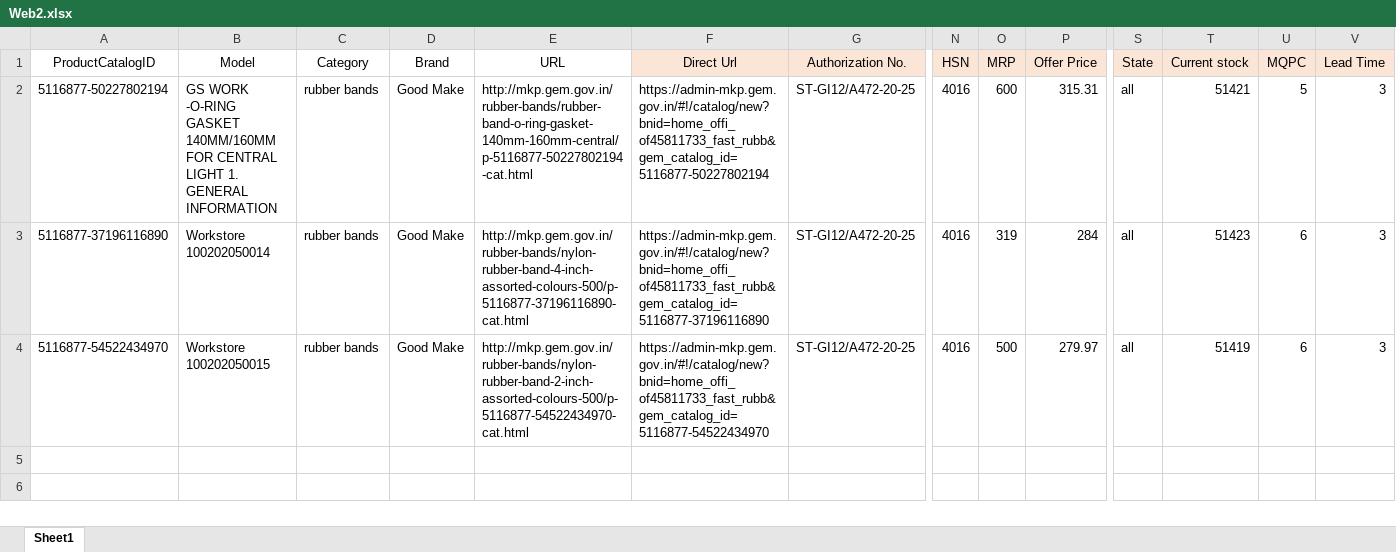
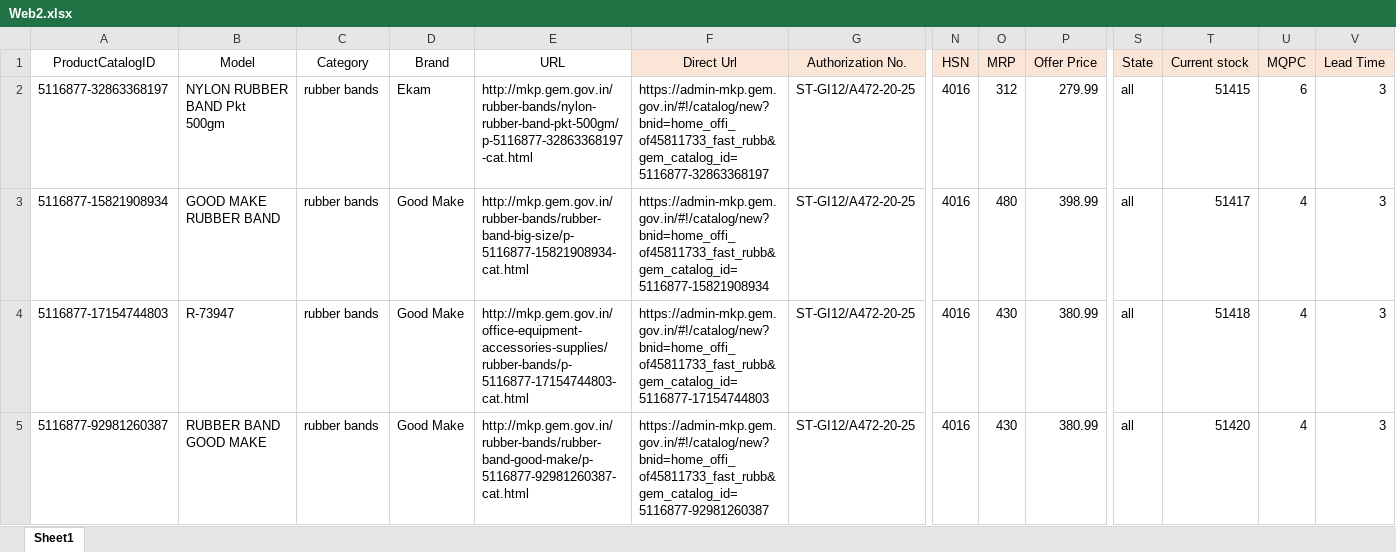
Before and after one commit to sergiosotelo2020/python-bypass-captcha-automatically-login, an Excel workbook: Web2.xlsx, sheet Sheet1, drawn as a sheet; only a part is shown, gaps mark what is left out; values as stored, in another font and other column widths than the file's, no borders; addresses are those after the commit; rows hold the shown columns only; the diff names each change by its address in the sheet, - before the commit and + after, or states it on an @@ line.

```diff
--- a/Web2.xlsx (sheet Sheet1)
+++ b/Web2.xlsx (sheet Sheet1)
+row 2: 5116877-32863368197 | NYLON RUBBER BAND Pkt 500gm | rubber bands | Ekam | http://mkp.gem.gov.in/rubber-bands/nylon-rubber-band-pkt-500gm/p-5116877-32863368197-cat.html | https://admin-mkp.gem.gov.in/#!/catalog/new?bnid=home_offi_of45811733_fast_rubb&gem_catalog_id=5116877-32863368197 | ST-GI12/A472-20-25 | 4016 | 312 | 279.99 | all | 51415 | 6 | 3
-A3 (ProductCatalogID): 5116877-50227802194
+A3 (ProductCatalogID): 5116877-15821908934
-B3 (Model): GS WORK -O-RING GASKET 140MM/160MM FOR CENTRAL LIGHT 1. GENERAL INFORMATION
+B3 (Model): GOOD MAKE RUBBER BAND
-E3 (URL): http://mkp.gem.gov.in/rubber-bands/rubber-band-o-ring-gasket-140mm-160mm-central/p-5116877-50227802194-cat.html
+E3 (URL): http://mkp.gem.gov.in/rubber-bands/rubber-band-big-size/p-5116877-15821908934-cat.html
-F3 (Direct Url): https://admin-mkp.gem.gov.in/#!/catalog/new?bnid=home_offi_of45811733_fast_rubb&gem_catalog_id=5116877-50227802194
+F3 (Direct Url): https://admin-mkp.gem.gov.in/#!/catalog/new?bnid=home_offi_of45811733_fast_rubb&gem_catalog_id=5116877-15821908934
-O3 (MRP): 600
+O3 (MRP): 480
-P3 (Offer Price): 315.31
+P3 (Offer Price): 398.99
-T3 (Current stock): 51421
+T3 (Current stock): 51417
-U3 (MQPC): 5
+U3 (MQPC): 4
-A4 (ProductCatalogID): 5116877-37196116890
+A4 (ProductCatalogID): 5116877-17154744803
-B4 (Model): Workstore 100202050014
+B4 (Model): R-73947
-E4 (URL): http://mkp.gem.gov.in/rubber-bands/nylon-rubber-band-4-inch-assorted-colours-500/p-5116877-37196116890-cat.html
+E4 (URL): http://mkp.gem.gov.in/office-equipment-accessories-supplies/rubber-bands/p-5116877-17154744803-cat.html
-F4 (Direct Url): https://admin-mkp.gem.gov.in/#!/catalog/new?bnid=home_offi_of45811733_fast_rubb&gem_catalog_id=5116877-37196116890
+F4 (Direct Url): https://admin-mkp.gem.gov.in/#!/catalog/new?bnid=home_offi_of45811733_fast_rubb&gem_catalog_id=5116877-17154744803
-O4 (MRP): 319
+O4 (MRP): 430
-P4 (Offer Price): 284
+P4 (Offer Price): 380.99
-T4 (Current stock): 51423
+T4 (Current stock): 51418
-U4:U5 (MQPC): 6
+U4:U5 (MQPC): 4
-A5 (ProductCatalogID): 5116877-54522434970
+A5 (ProductCatalogID): 5116877-92981260387
-B5 (Model): Workstore 100202050015
+B5 (Model): RUBBER BAND GOOD MAKE
-E5 (URL): http://mkp.gem.gov.in/rubber-bands/nylon-rubber-band-2-inch-assorted-colours-500/p-5116877-54522434970-cat.html
+E5 (URL): http://mkp.gem.gov.in/rubber-bands/rubber-band-good-make/p-5116877-92981260387-cat.html
-F5 (Direct Url): https://admin-mkp.gem.gov.in/#!/catalog/new?bnid=home_offi_of45811733_fast_rubb&gem_catalog_id=5116877-54522434970
+F5 (Direct Url): https://admin-mkp.gem.gov.in/#!/catalog/new?bnid=home_offi_of45811733_fast_rubb&gem_catalog_id=5116877-92981260387
-O5 (MRP): 500
+O5 (MRP): 430
-P5 (Offer Price): 279.97
+P5 (Offer Price): 380.99
-T5 (Current stock): 51419
+T5 (Current stock): 51420
```
Also changed, not shown: resultWeb2.xlsx, 4 other files.
